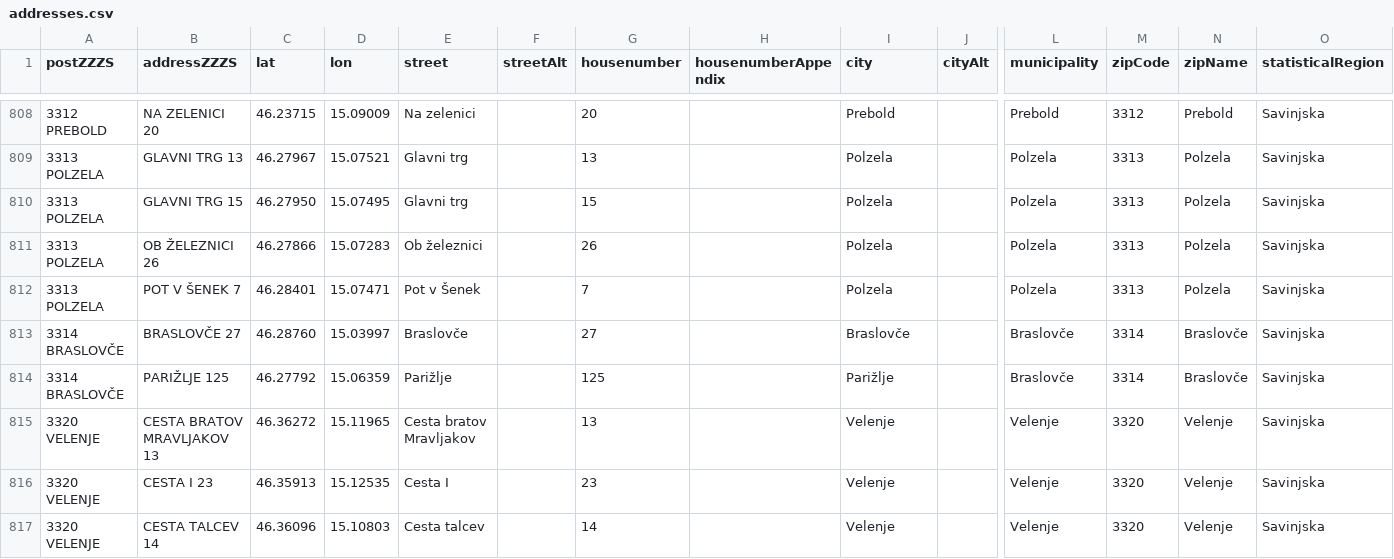
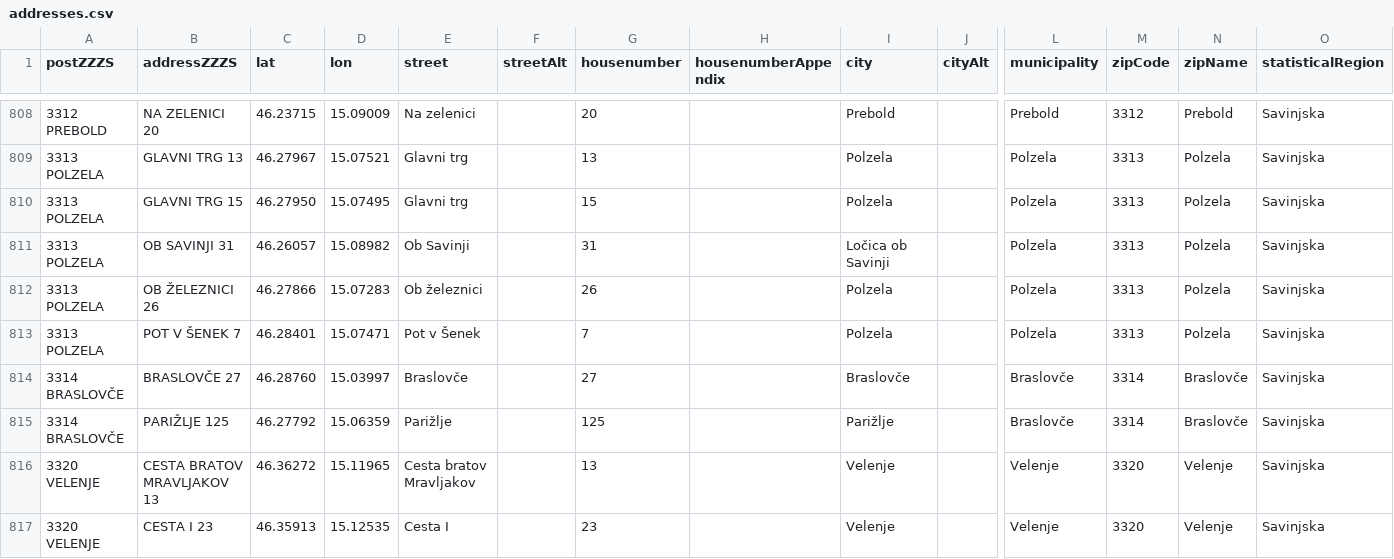
Before and after one commit to sledilnik/zdravniki-data, a CSV file: gurs/addresses.csv, drawn as a sheet; only a part is shown, gaps mark what is left out; the shorter side is filled out with more unchanged rows; rows hold the shown columns only; the diff names each change by its address in the sheet, - before the commit and + after, or states it on an @@ line.

```diff
--- a/gurs/addresses.csv
+++ b/gurs/addresses.csv
+row 811: 3313 POLZELA | OB SAVINJI 31 | 46.26057 | 15.08982 | Ob Savinji |  | 31 |  | Ločica ob Savinji |  | Polzela | 3313 | Polzela | Savinjska
```
